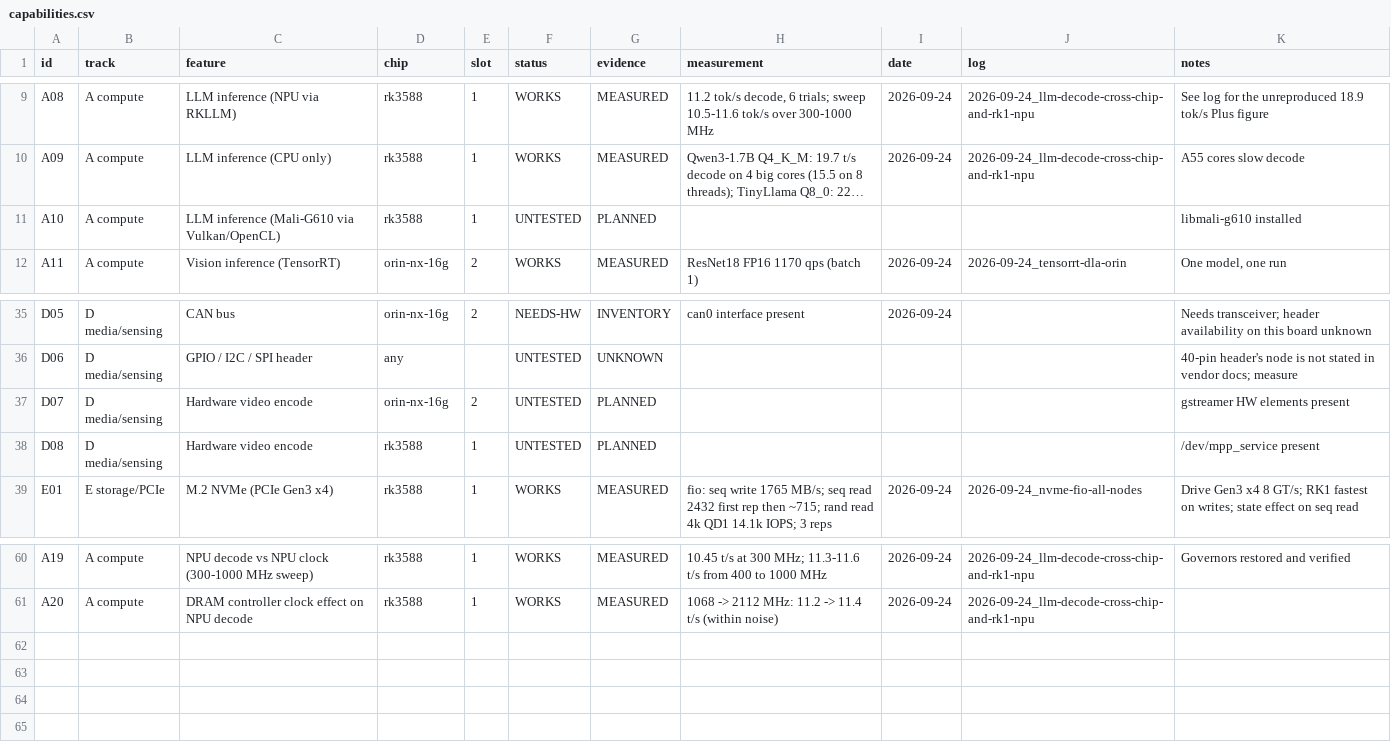
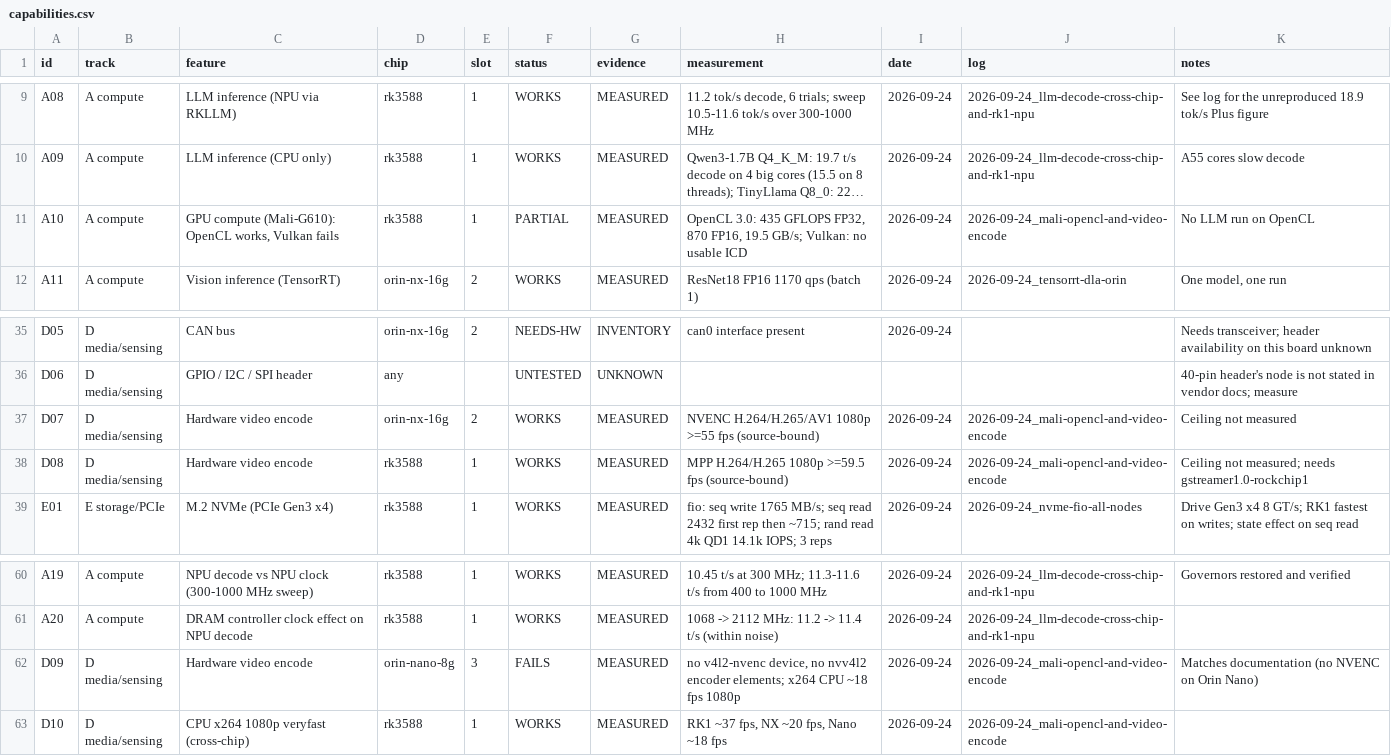
Before and after one commit to Hi5808/turing-pi-2-5-cluster, a CSV file: data/capabilities.csv, drawn as a sheet; only a part is shown, gaps mark what is left out; long unchanged cells end in …; the diff names each change by its address in the sheet, - before the commit and + after, or states it on an @@ line.

```diff
--- a/data/capabilities.csv
+++ b/data/capabilities.csv
-C11 (feature): LLM inference (Mali-G610 via Vulkan/OpenCL)
+C11 (feature): GPU compute (Mali-G610): OpenCL works, Vulkan fails
-F11 (status): UNTESTED
+F11 (status): PARTIAL
-G11 (evidence): PLANNED
+G11 (evidence): MEASURED
-H11 (measurement): (empty)
+H11 (measurement): OpenCL 3.0: 435 GFLOPS FP32, 870 FP16, 19.5 GB/s; Vulkan: no usable ICD
-I11 (date): (empty)
+I11 (date): 2026-09-24
-J11 (log): (empty)
+J11 (log): 2026-09-24_mali-opencl-and-video-encode
-K11 (notes): libmali-g610 installed
+K11 (notes): No LLM run on OpenCL
-F37:F38 (status): UNTESTED
+F37:F38 (status): WORKS
-G37:G38 (evidence): PLANNED
+G37:G38 (evidence): MEASURED
-H37 (measurement): (empty)
+H37 (measurement): NVENC H.264/H.265/AV1 1080p >=55 fps (source-bound)
-I37:I38 (date): (empty)
+I37:I38 (date): 2026-09-24
-J37:J38 (log): (empty)
+J37:J38 (log): 2026-09-24_mali-opencl-and-video-encode
-K37 (notes): gstreamer HW elements present
+K37 (notes): Ceiling not measured
-H38 (measurement): (empty)
+H38 (measurement): MPP H.264/H.265 1080p >=59.5 fps (source-bound)
-K38 (notes): /dev/mpp_service present
+K38 (notes): Ceiling not measured; needs gstreamer1.0-rockchip1
+row 62: D09 | D media/sensing | Hardware video encode | orin-nano-8g | 3 | FAILS | MEASURED | no v4l2-nvenc device, no nvv4l2 encoder elements; x264 CPU ~18 fps 1080p | 2026-09-24 | 2026-09-24_mali-opencl-and-video-encode | Matches documentation (no NVENC on Orin Nano)
+row 63: D10 | D media/sensing | CPU x264 1080p veryfast (cross-chip) | rk3588 | 1 | WORKS | MEASURED | RK1 ~37 fps, NX ~20 fps, Nano ~18 fps | 2026-09-24 | 2026-09-24_mali-opencl-and-video-encode
```
Also changed, not shown: 6 other files.
